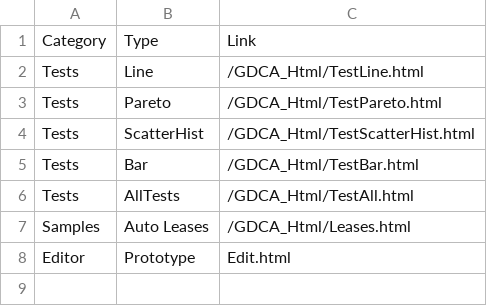
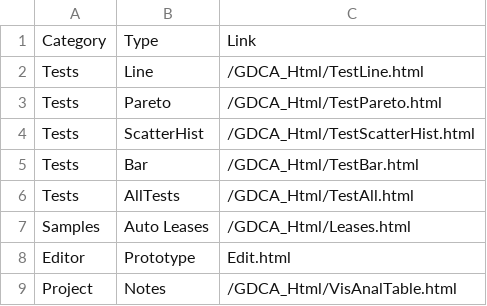
Before and after one commit to 12Lab/SLIDcES, a CSV file: CSV_Samples/Index.csv, drawn as a sheet; the diff names each change by its address in the sheet, - before the commit and + after, or states it on an @@ line.

Commit message:
0.99.36
0.99.36
css tweaks, ie, black text for row chart bars
About.html,.csv,.json

```diff
--- a/CSV_Samples/Index.csv
+++ b/CSV_Samples/Index.csv
+row 9: Project | Notes | /GDCA_Html/VisAnalTable.html
```
Also changed, not shown: 13 other files.
